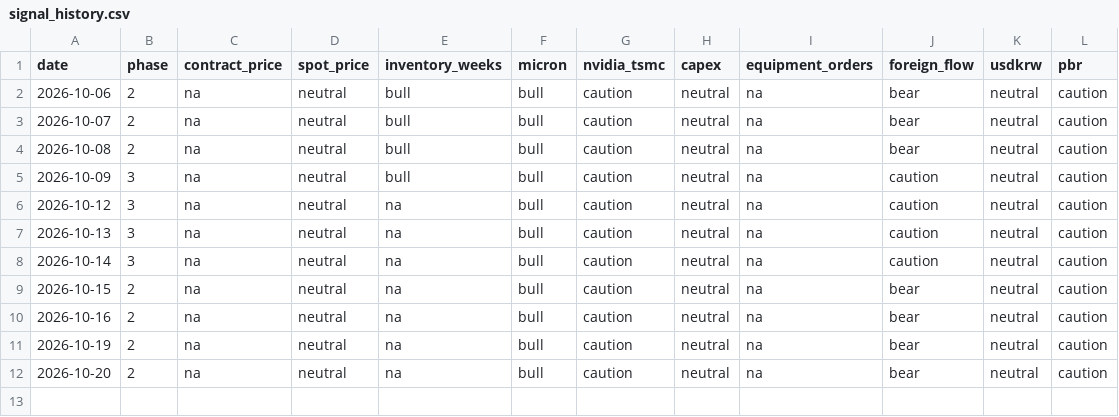
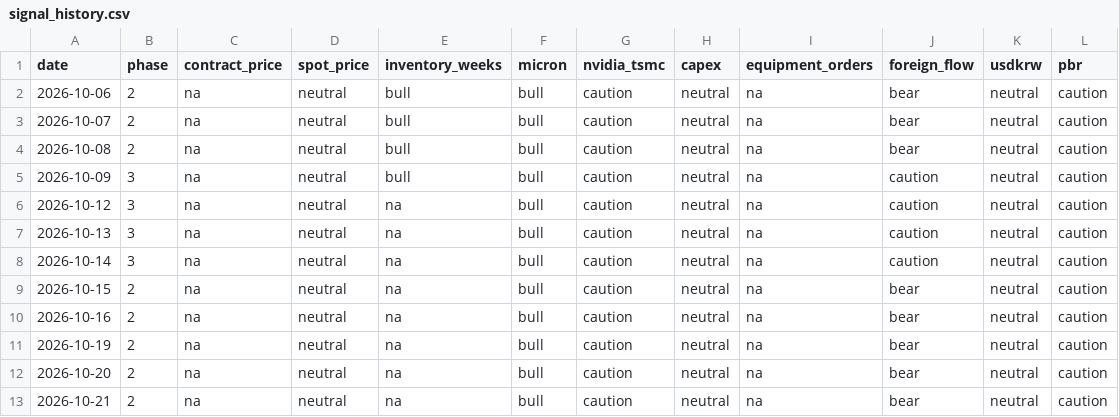
Before and after one commit to sjh991126/futureself-mvp, a CSV file: data/signal_history.csv, drawn as a sheet; the diff names each change by its address in the sheet, - before the commit and + after, or states it on an @@ line.

```diff
--- a/data/signal_history.csv
+++ b/data/signal_history.csv
+row 13: 2026-10-21 | 2 | na | neutral | na | bull | caution | neutral | na | bear | neutral | caution
```
Also changed, not shown: data/series/spot_dram_ddr3_4gb.csv, data/series/spot_dram_ddr4_16gb.csv, 16 other files.
